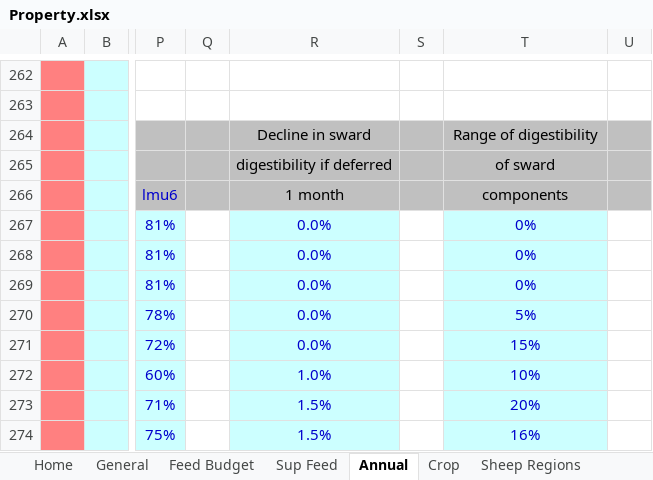
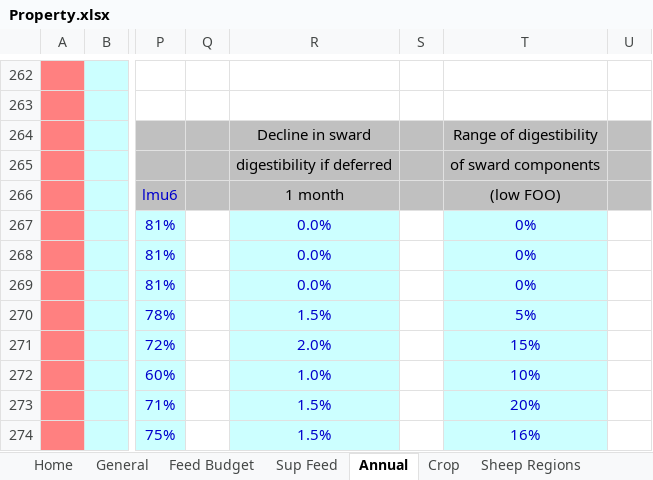
Before and after one commit to youngmr290/Australian-Farm-Optimisation-Model, an Excel workbook: Property.xlsx, sheet Annual, drawn as a sheet; only a part is shown, gaps mark what is left out; values as stored, in another font and other column widths than the file's, no borders; conditional formats not drawn; the diff names each change by its address in the sheet, - before the commit and + after, or states it on an @@ line.

Commit message:
Changes to pasture & harvest time

```diff
--- a/Property.xlsx (sheet Annual)
+++ b/Property.xlsx (sheet Annual)
-T265: of sward
+T265: of sward components
-T266: components
+T266: (low FOO)
-R270: 0.0%
+R270: 1.5%
-R271: 0.0%
+R271: 2.0%
```
Also changed, not shown: formulas that keep their value.
